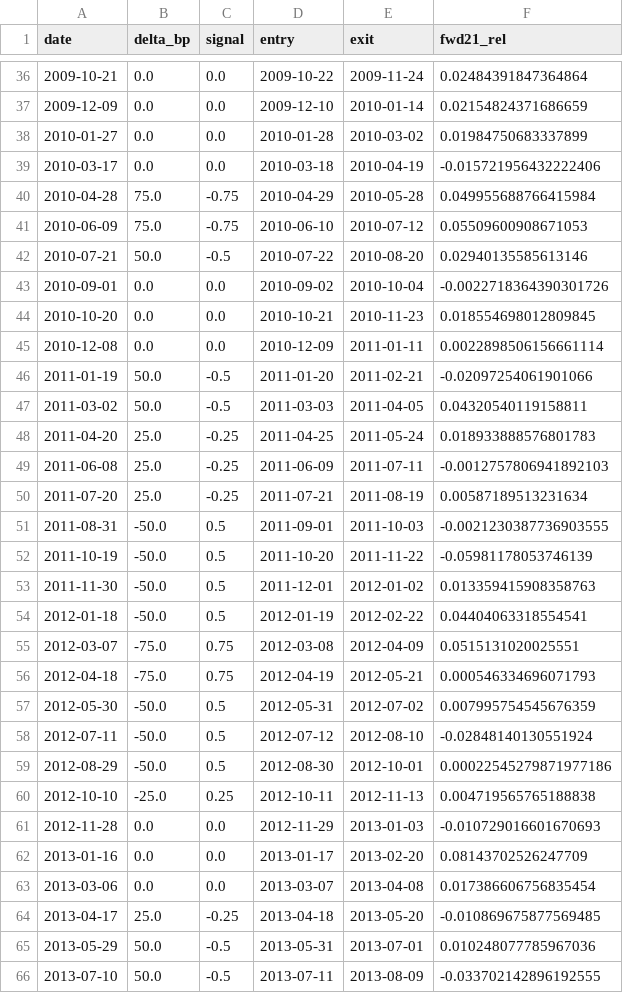
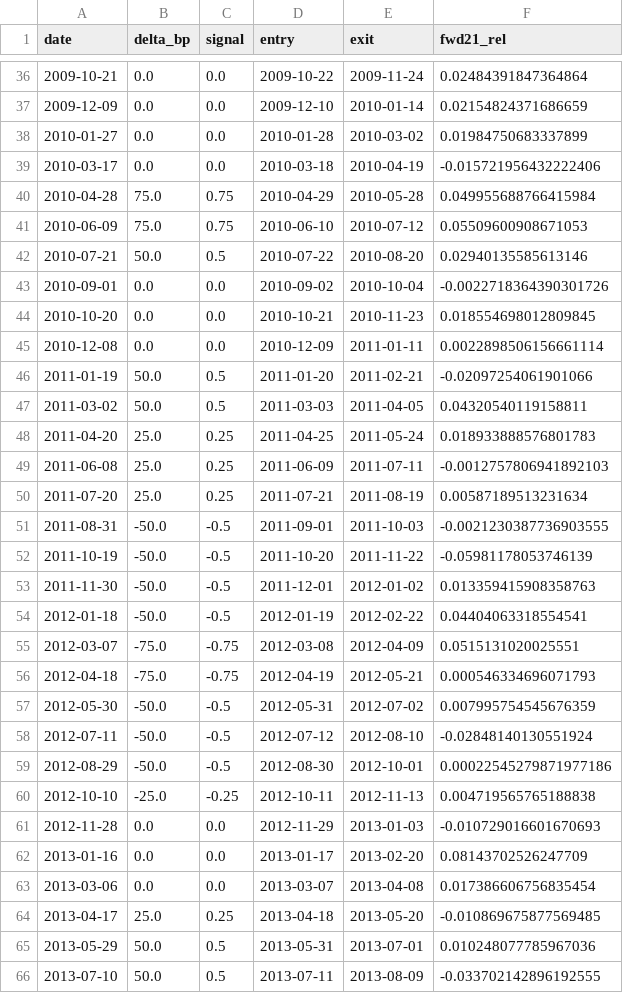
Before and after one commit to enzopassarini/ORDER_FLOW_IMBALANCE, a CSV file: copom_smll/data/signal_fwd21.csv, drawn as a sheet; only a part is shown, gaps mark what is left out; the diff covers the shown part only.

```diff
--- a/copom_smll/data/signal_fwd21.csv
+++ b/copom_smll/data/signal_fwd21.csv
@@ -39,5 +39,5 @@ date,delta_bp,signal,entry,exit,fwd21_rel
 2010-03-17,0.0,0.0,2010-03-18,2010-04-19,-0.015721956432222406
-2010-04-28,75.0,-0.75,2010-04-29,2010-05-28,0.049955688766415984
-2010-06-09,75.0,-0.75,2010-06-10,2010-07-12,0.05509600908671053
-2010-07-21,50.0,-0.5,2010-07-22,2010-08-20,0.02940135585613146
+2010-04-28,75.0,0.75,2010-04-29,2010-05-28,0.049955688766415984
+2010-06-09,75.0,0.75,2010-06-10,2010-07-12,0.05509600908671053
+2010-07-21,50.0,0.5,2010-07-22,2010-08-20,0.02940135585613146
 2010-09-01,0.0,0.0,2010-09-02,2010-10-04,-0.0022718364390301726
@@ -45,17 +45,17 @@ date,delta_bp,signal,entry,exit,fwd21_rel
 2010-12-08,0.0,0.0,2010-12-09,2011-01-11,0.0022898506156661114
-2011-01-19,50.0,-0.5,2011-01-20,2011-02-21,-0.02097254061901066
-2011-03-02,50.0,-0.5,2011-03-03,2011-04-05,0.04320540119158811
-2011-04-20,25.0,-0.25,2011-04-25,2011-05-24,0.018933888576801783
-2011-06-08,25.0,-0.25,2011-06-09,2011-07-11,-0.0012757806941892103
-2011-07-20,25.0,-0.25,2011-07-21,2011-08-19,0.00587189513231634
-2011-08-31,-50.0,0.5,2011-09-01,2011-10-03,-0.0021230387736903555
-2011-10-19,-50.0,0.5,2011-10-20,2011-11-22,-0.05981178053746139
-2011-11-30,-50.0,0.5,2011-12-01,2012-01-02,0.013359415908358763
-2012-01-18,-50.0,0.5,2012-01-19,2012-02-22,0.04404063318554541
-2012-03-07,-75.0,0.75,2012-03-08,2012-04-09,0.0515131020025551
-2012-04-18,-75.0,0.75,2012-04-19,2012-05-21,0.000546334696071793
-2012-05-30,-50.0,0.5,2012-05-31,2012-07-02,0.007995754545676359
-2012-07-11,-50.0,0.5,2012-07-12,2012-08-10,-0.02848140130551924
-2012-08-29,-50.0,0.5,2012-08-30,2012-10-01,0.00022545279871977186
-2012-10-10,-25.0,0.25,2012-10-11,2012-11-13,0.004719565765188838
+2011-01-19,50.0,0.5,2011-01-20,2011-02-21,-0.02097254061901066
+2011-03-02,50.0,0.5,2011-03-03,2011-04-05,0.04320540119158811
+2011-04-20,25.0,0.25,2011-04-25,2011-05-24,0.018933888576801783
+2011-06-08,25.0,0.25,2011-06-09,2011-07-11,-0.0012757806941892103
+2011-07-20,25.0,0.25,2011-07-21,2011-08-19,0.00587189513231634
+2011-08-31,-50.0,-0.5,2011-09-01,2011-10-03,-0.0021230387736903555
+2011-10-19,-50.0,-0.5,2011-10-20,2011-11-22,-0.05981178053746139
+2011-11-30,-50.0,-0.5,2011-12-01,2012-01-02,0.013359415908358763
+2012-01-18,-50.0,-0.5,2012-01-19,2012-02-22,0.04404063318554541
+2012-03-07,-75.0,-0.75,2012-03-08,2012-04-09,0.0515131020025551
+2012-04-18,-75.0,-0.75,2012-04-19,2012-05-21,0.000546334696071793
+2012-05-30,-50.0,-0.5,2012-05-31,2012-07-02,0.007995754545676359
+2012-07-11,-50.0,-0.5,2012-07-12,2012-08-10,-0.02848140130551924
+2012-08-29,-50.0,-0.5,2012-08-30,2012-10-01,0.00022545279871977186
+2012-10-10,-25.0,-0.25,2012-10-11,2012-11-13,0.004719565765188838
 2012-11-28,0.0,0.0,2012-11-29,2013-01-03,-0.010729016601670693
@@ -63,4 +63,4 @@ date,delta_bp,signal,entry,exit,fwd21_rel
 2013-03-06,0.0,0.0,2013-03-07,2013-04-08,0.017386606756835454
-2013-04-17,25.0,-0.25,2013-04-18,2013-05-20,-0.010869675877569485
-2013-05-29,50.0,-0.5,2013-05-31,2013-07-01,0.010248077785967036
-2013-07-10,50.0,-0.5,2013-07-11,2013-08-09,-0.033702142896192555
+2013-04-17,25.0,0.25,2013-04-18,2013-05-20,-0.010869675877569485
+2013-05-29,50.0,0.5,2013-05-31,2013-07-01,0.010248077785967036
+2013-07-10,50.0,0.5,2013-07-11,2013-08-09,-0.033702142896192555
```
Also changed, not shown: 92 edited cells elsewhere in this file, copom_smll/data/backtest_daily.csv, copom_smll/data/signal_deciles.csv, 7 other files.
